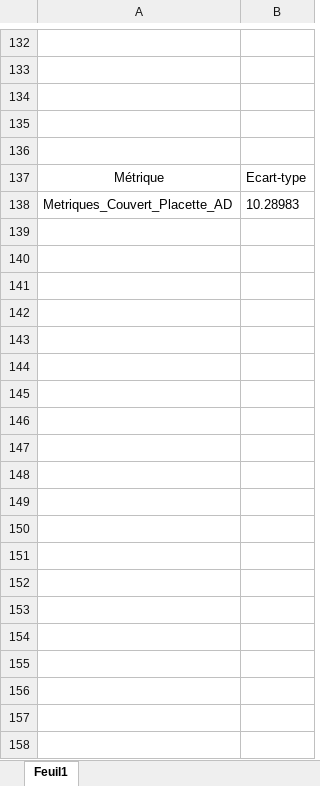
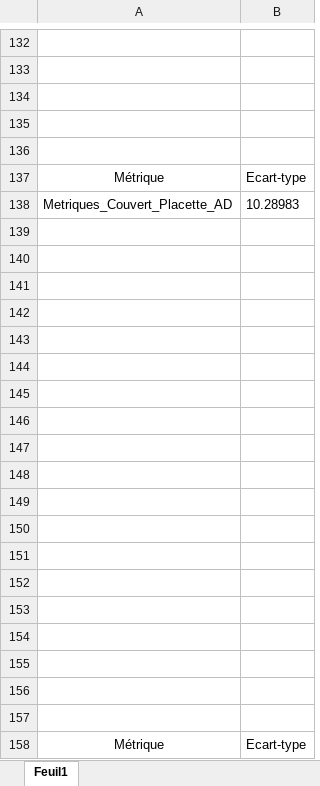
Before and after one commit to BroMoutarde/Stage_Coleo_A-D, an Excel workbook: Graphiques_&_ECARTYPES_Metriques_AD.xlsx, sheet Feuil1, drawn as a sheet; only a part is shown, gaps mark what is left out; values as stored, in another font and other column widths than the file's, no borders; charts and pictures not drawn; the diff covers the shown part only; the diff names each change by its address in the sheet, - before the commit and + after, or states it on an @@ line.

```diff
--- a/Graphiques_&_ECARTYPES_Metriques_AD.xlsx (sheet Feuil1)
+++ b/Graphiques_&_ECARTYPES_Metriques_AD.xlsx (sheet Feuil1)
+row 139: (empty)
+row 140: (empty)
+row 141: (empty)
+row 142: (empty)
+row 143: (empty)
+row 144: (empty)
+row 145: (empty)
+row 146: (empty)
+row 147: (empty)
+row 148: (empty)
+row 149: (empty)
+row 150: (empty)
+row 151: (empty)
+row 152: (empty)
+row 153: (empty)
+row 154: (empty)
+row 155: (empty)
+row 156: (empty)
+row 157: (empty)
+row 158: Métrique | Ecart-type
```
Also changed, not shown: 60 added rows elsewhere in this sheet, charts or pictures, 9 other files.
